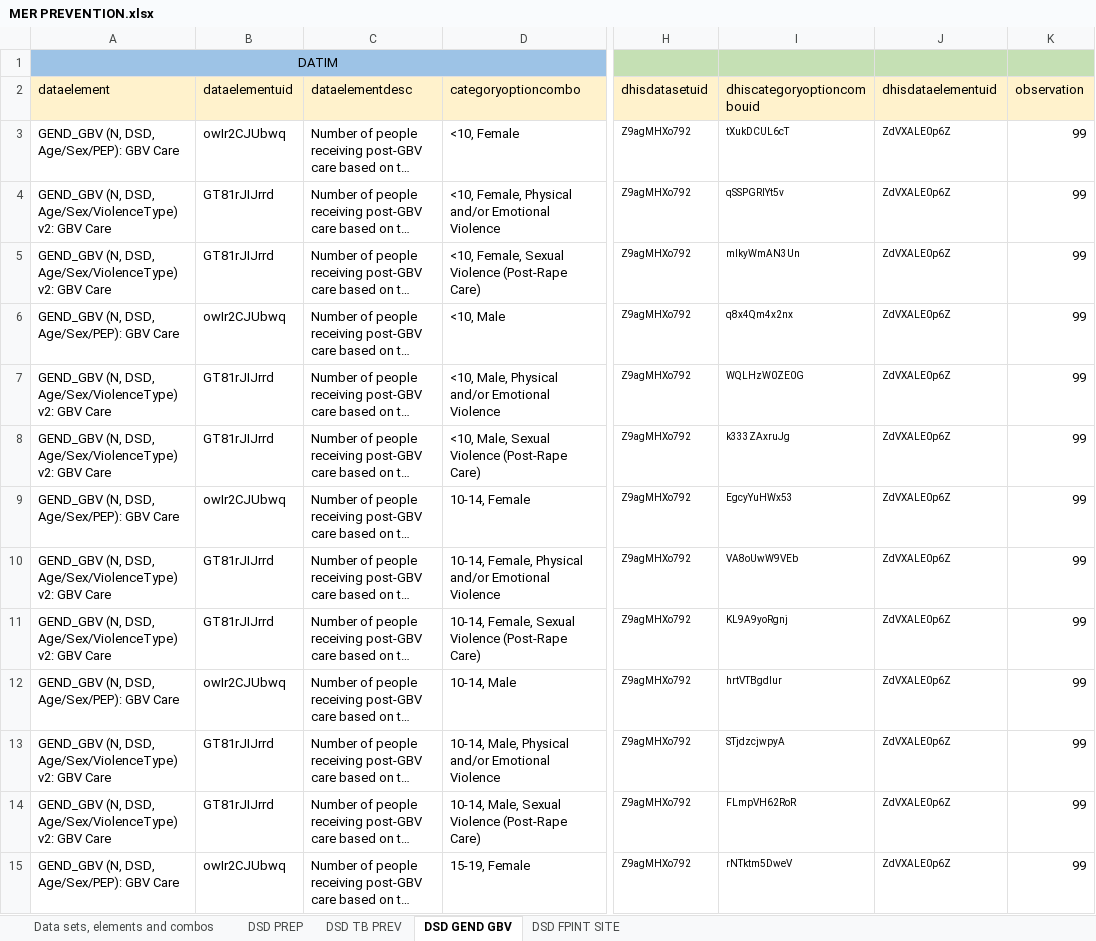
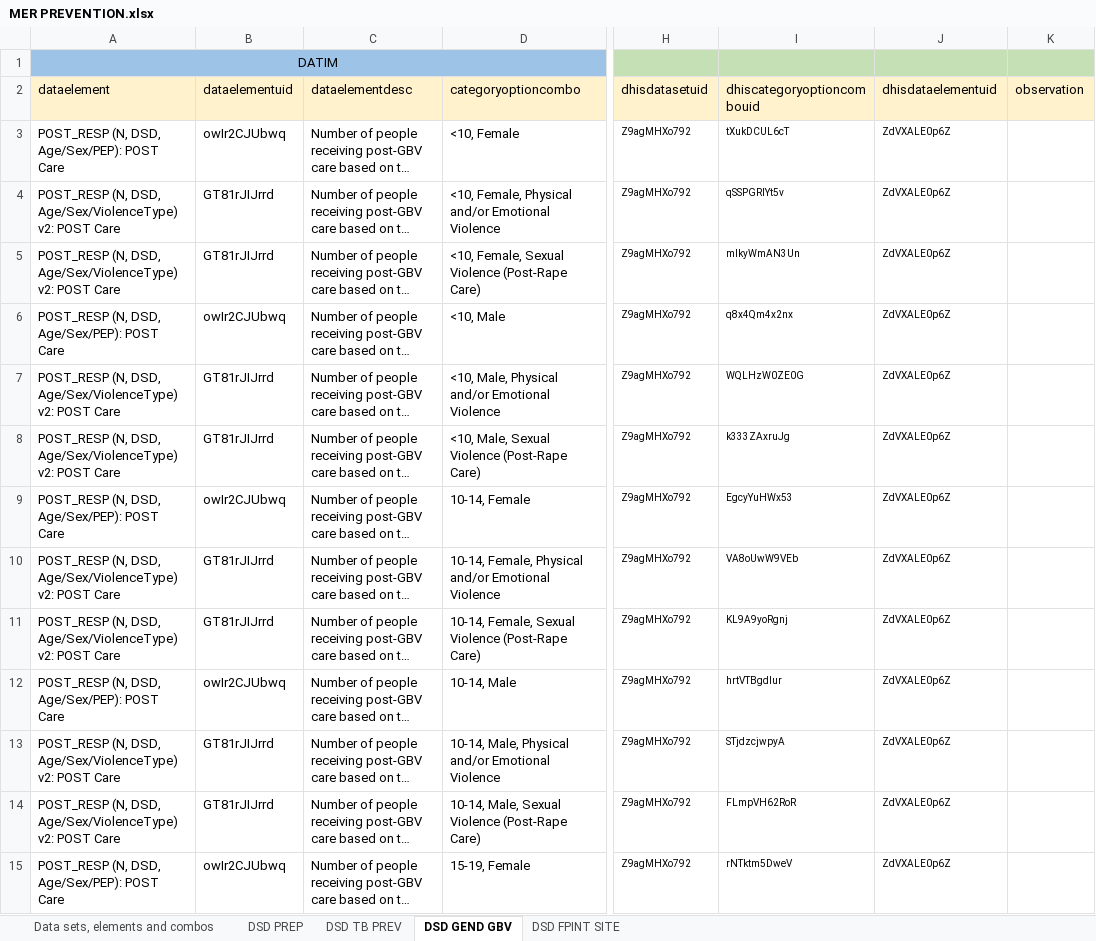
Before and after one commit to crysiscore/r-dhis2-mer-data-import, an Excel workbook: mapping/Datim/MER PREVENTION.xlsx, sheet DSD GEND GBV, drawn as a sheet; only a part is shown, gaps mark what is left out; long unchanged cells end in …; values as stored, in another font and other column widths than the file's, no borders; the diff covers the shown part only; the diff names each change by its address in the sheet, - before the commit and + after, or states it on an @@ line.

```diff
--- a/mapping/Datim/MER PREVENTION.xlsx (sheet DSD GEND GBV)
+++ b/mapping/Datim/MER PREVENTION.xlsx (sheet DSD GEND GBV)
-A3 (dataelement): GEND_GBV (N, DSD, Age/Sex/PEP): GBV Care
+A3 (dataelement): POST_RESP (N, DSD, Age/Sex/PEP): POST Care
-K3:K15 (observation): 99
+K3:K15 (observation): (empty)
-A4:A5 (dataelement): GEND_GBV (N, DSD, Age/Sex/ViolenceType) v2: GBV Care
+A4:A5 (dataelement): POST_RESP (N, DSD, Age/Sex/ViolenceType) v2: POST Care
-A6 (dataelement): GEND_GBV (N, DSD, Age/Sex/PEP): GBV Care
+A6 (dataelement): POST_RESP (N, DSD, Age/Sex/PEP): POST Care
-A7:A8 (dataelement): GEND_GBV (N, DSD, Age/Sex/ViolenceType) v2: GBV Care
+A7:A8 (dataelement): POST_RESP (N, DSD, Age/Sex/ViolenceType) v2: POST Care
-A9 (dataelement): GEND_GBV (N, DSD, Age/Sex/PEP): GBV Care
+A9 (dataelement): POST_RESP (N, DSD, Age/Sex/PEP): POST Care
-A10:A11 (dataelement): GEND_GBV (N, DSD, Age/Sex/ViolenceType) v2: GBV Care
+A10:A11 (dataelement): POST_RESP (N, DSD, Age/Sex/ViolenceType) v2: POST Care
-A12 (dataelement): GEND_GBV (N, DSD, Age/Sex/PEP): GBV Care
+A12 (dataelement): POST_RESP (N, DSD, Age/Sex/PEP): POST Care
-A13:A14 (dataelement): GEND_GBV (N, DSD, Age/Sex/ViolenceType) v2: GBV Care
+A13:A14 (dataelement): POST_RESP (N, DSD, Age/Sex/ViolenceType) v2: POST Care
-A15 (dataelement): GEND_GBV (N, DSD, Age/Sex/PEP): GBV Care
+A15 (dataelement): POST_RESP (N, DSD, Age/Sex/PEP): POST Care
```
Also changed, not shown: 106 edited cells elsewhere in this sheet, mapping/Datim/MER CARE & TREATMENT.xlsx, mapping/Datim/MER SMI.xlsx, 6 other files.
